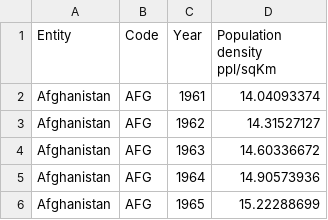
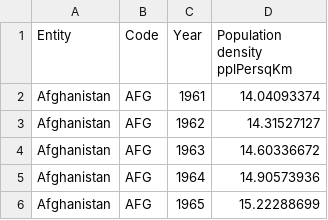
Before and after one commit to ErichRyanK/geo380l, a CSV file: population-density.csv, drawn as a sheet; only a part is shown.

Commit message:
Update population-density.csv

```diff
--- a/population-density.csv
+++ b/population-density.csv
@@ -1,2 +1,2 @@
-Entity,Code,Year,Population density ppl/sqKm
+Entity,Code,Year,Population density pplPersqKm
 Afghanistan,AFG,1961,14.04093374
```
